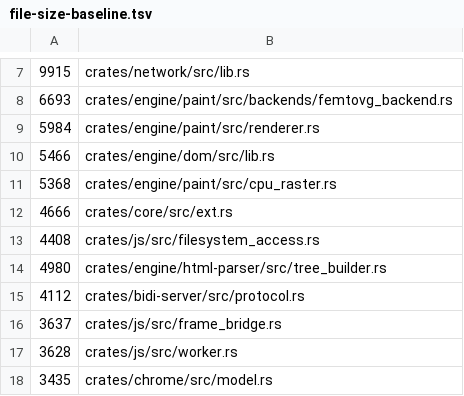
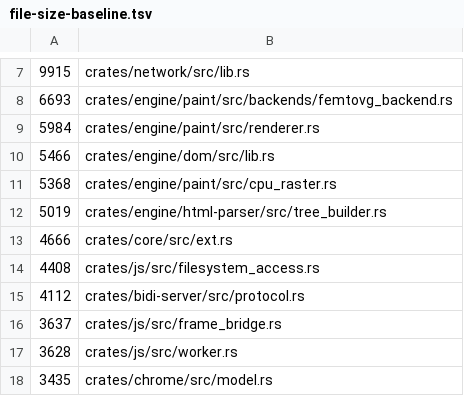
Before and after one commit to LearnJava/lumen-browser, a TSV file: scripts/file-size-baseline.tsv, drawn as a sheet; only a part is shown, gaps mark what is left out.

```diff
--- a/scripts/file-size-baseline.tsv
+++ b/scripts/file-size-baseline.tsv
@@ -11,5 +11,5 @@
 5368	crates/engine/paint/src/cpu_raster.rs
+5019	crates/engine/html-parser/src/tree_builder.rs
 4666	crates/core/src/ext.rs
 4408	crates/js/src/filesystem_access.rs
-4980	crates/engine/html-parser/src/tree_builder.rs
 4112	crates/bidi-server/src/protocol.rs
```
